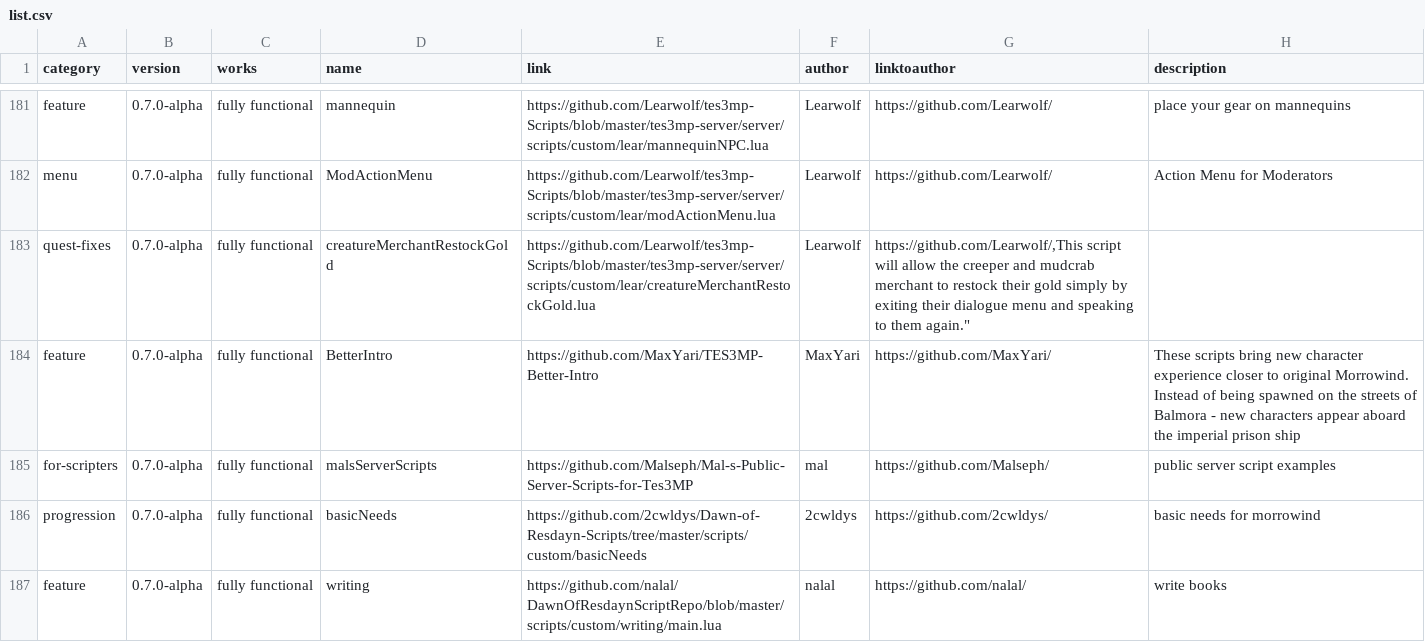
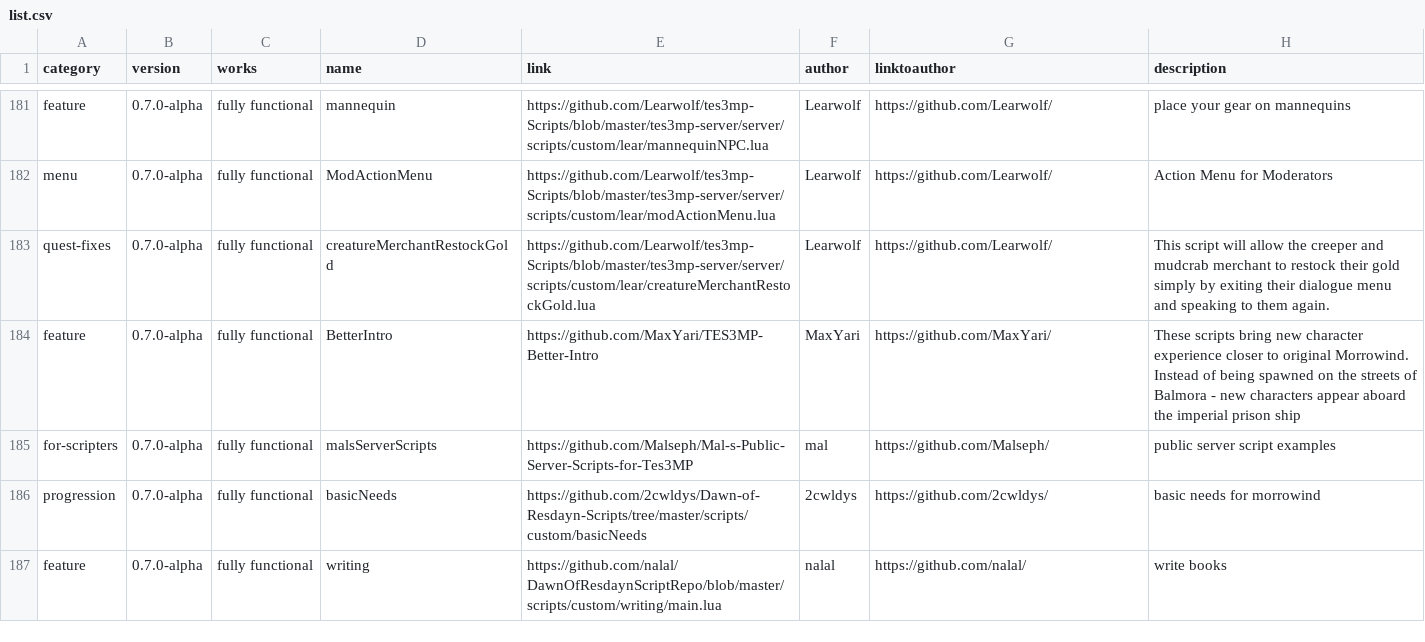
Before and after one commit to BenutzerEinsZweiDrei/List-of-TES3MP-Scripts, a CSV file: list.csv, drawn as a sheet; only a part is shown, gaps mark what is left out.

Commit message:
repair list #1

```diff
--- a/list.csv
+++ b/list.csv
@@ -182,3 +182,3 @@
 "menu","0.7.0-alpha","fully functional","ModActionMenu","https://github.com/Learwolf/tes3mp-Scripts/blob/master/tes3mp-server/server/scripts/custom/lear/modActionMenu.lua","Learwolf","https://github.com/Learwolf/","Action Menu for Moderators"
-"quest-fixes","0.7.0-alpha","fully functional","creatureMerchantRestockGold","https://github.com/Learwolf/tes3mp-Scripts/blob/master/tes3mp-server/server/scripts/custom/lear/creatureMerchantRestockGold.lua","Learwolf","https://github.com/Learwolf/,"This script will allow the creeper and mudcrab merchant to restock their gold simply by exiting their dialogue menu and speaking to them again."
+"quest-fixes","0.7.0-alpha","fully functional","creatureMerchantRestockGold","https://github.com/Learwolf/tes3mp-Scripts/blob/master/tes3mp-server/server/scripts/custom/lear/creatureMerchantRestockGold.lua","Learwolf","https://github.com/Learwolf/","This script will allow the creeper and mudcrab merchant to restock their gold simply by exiting their dialogue menu and speaking to them again."
 "feature","0.7.0-alpha","fully functional","BetterIntro","https://github.com/MaxYari/TES3MP-Better-Intro","MaxYari","https://github.com/MaxYari/","These scripts bring new character experience closer to original Morrowind. Instead of being spawned on the streets of Balmora - new characters appear aboard the imperial prison ship "
```
